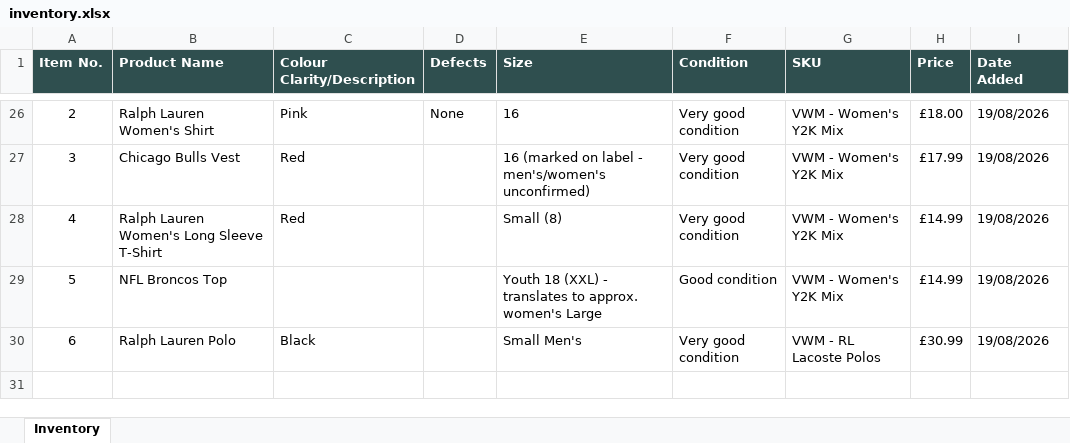
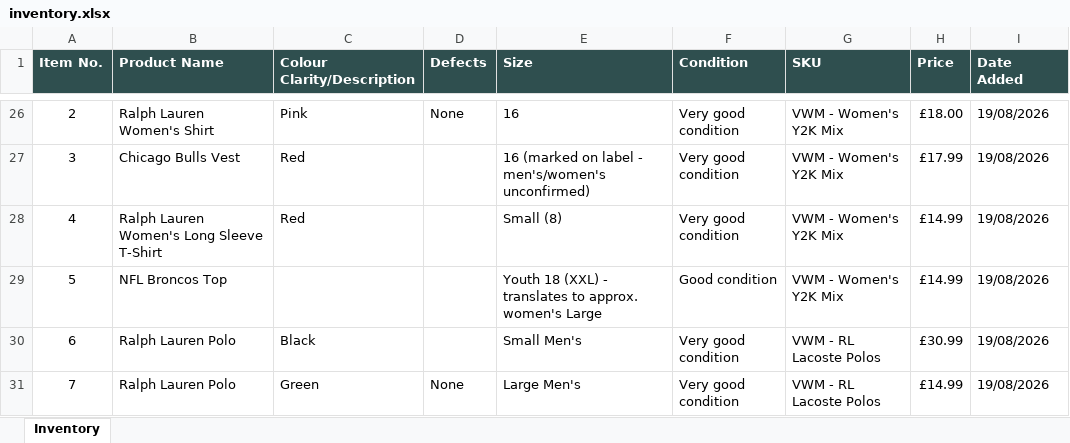
Before and after one commit to Mrwilson1882/Milltown-Archive, an Excel workbook: inventory.xlsx, sheet Inventory, drawn as a sheet; only a part is shown, gaps mark what is left out; values as stored, in another font and other column widths than the file's, no borders; the diff names each change by its address in the sheet, - before the commit and + after, or states it on an @@ line.

```diff
--- a/inventory.xlsx (sheet Inventory)
+++ b/inventory.xlsx (sheet Inventory)
+row 31: 7 | Ralph Lauren Polo | Green | None | Large Men's | Very good condition | VWM - RL Lacoste Polos | £14.99 | 19/08/2026
```
Also changed, not shown: 2 other files.
